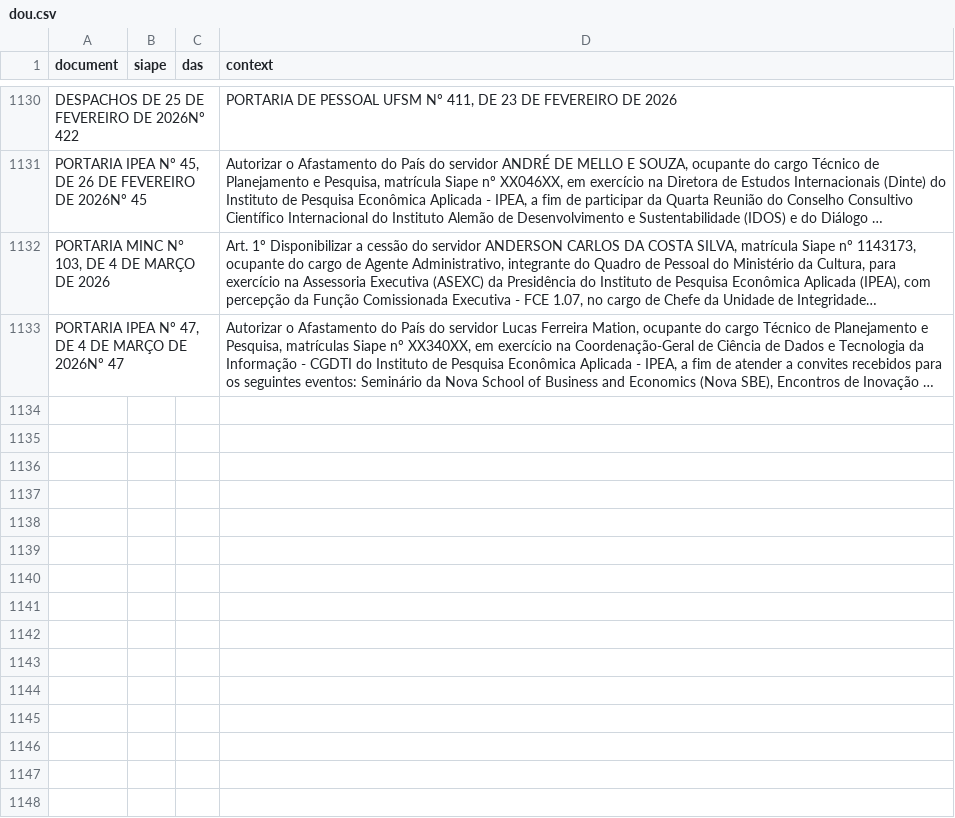
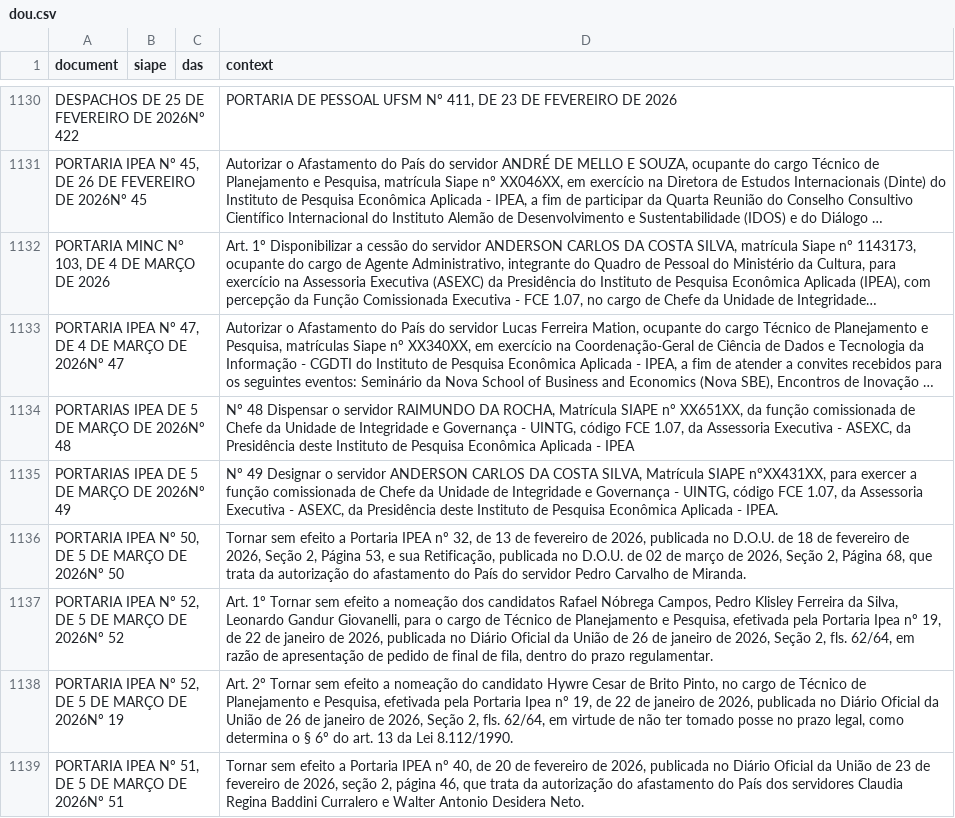
Before and after one commit to FLAVIOMARTINS05/ipea_dou_bot, a CSV file: data/dou.csv, drawn as a sheet; only a part is shown, gaps mark what is left out; long unchanged cells end in …; the diff names each change by its address in the sheet, - before the commit and + after, or states it on an @@ line.

```diff
--- a/data/dou.csv
+++ b/data/dou.csv
+row 1134: PORTARIAS IPEA DE 5 DE MARÇO DE 2026Nº 48 |  |  | Nº 48 Dispensar o servidor RAIMUNDO DA ROCHA, Matrícula SIAPE nº XX651XX, da função comissionada de Chefe da Unidade de Integridade e Governança - UINTG, código FCE 1.07, da Assessoria Executiva - ASEXC, da Presidência deste Instituto de Pesquisa Econômica Aplicada - IPEA
+row 1135: PORTARIAS IPEA DE 5 DE MARÇO DE 2026Nº 49 |  |  | Nº 49 Designar o servidor ANDERSON CARLOS DA COSTA SILVA, Matrícula SIAPE nºXX431XX, para exercer a função comissionada de Chefe da Unidade de Integridade e Governança - UINTG, código FCE 1.07, da Assessoria Executiva - ASEXC, da Presidência deste Instituto de Pesquisa Econômica Aplicada - IPEA.
+row 1136: PORTARIA IPEA Nº 50, DE 5 DE MARÇO DE 2026Nº 50 |  |  | Tornar sem efeito a Portaria IPEA nº 32, de 13 de fevereiro de 2026, publicada no D.O.U. de 18 de fevereiro de 2026, Seção 2, Página 53, e sua Retificação, publicada no D.O.U. de 02 de março de 2026, Seção 2, Página 68, que trata da autorização do afastamento do País do servidor Pedro Carvalho de Miranda.
+row 1137: PORTARIA IPEA Nº 52, DE 5 DE MARÇO DE 2026Nº 52 |  |  | Art. 1º Tornar sem efeito a nomeação dos candidatos Rafael Nóbrega Campos, Pedro Klisley Ferreira da Silva, Leonardo Gandur Giovanelli, para o cargo de Técnico de Planejamento e Pesquisa, efetivada pela Portaria Ipea nº 19, de 22 de janeiro de 2026, publicada no Diário Oficial da União de 26 de janeiro de 2026, Seção 2, fls. 62/64, em razão de apresentação de pedido de final de fila, dentro do prazo regulamentar.
+row 1138: PORTARIA IPEA Nº 52, DE 5 DE MARÇO DE 2026Nº 19 |  |  | Art. 2º Tornar sem efeito a nomeação do candidato Hywre Cesar de Brito Pinto, no cargo de Técnico de Planejamento e Pesquisa, efetivada pela Portaria Ipea nº 19, de 22 de janeiro de 2026, publicada no Diário Oficial da União de 26 de janeiro de 2026, Seção 2, fls. 62/64, em virtude de não ter tomado posse no prazo legal, como determina o § 6º do art. 13 da Lei 8.112/1990.
+row 1139: PORTARIA IPEA Nº 51, DE 5 DE MARÇO DE 2026Nº 51 |  |  | Tornar sem efeito a Portaria IPEA nº 40, de 20 de fevereiro de 2026, publicada no Diário Oficial da União de 23 de fevereiro de 2026, seção 2, página 46, que trata da autorização do afastamento do País dos servidores Claudia Regina Baddini Curralero e Walter Antonio Desidera Neto.
```
Also changed, not shown: 1 other file.
